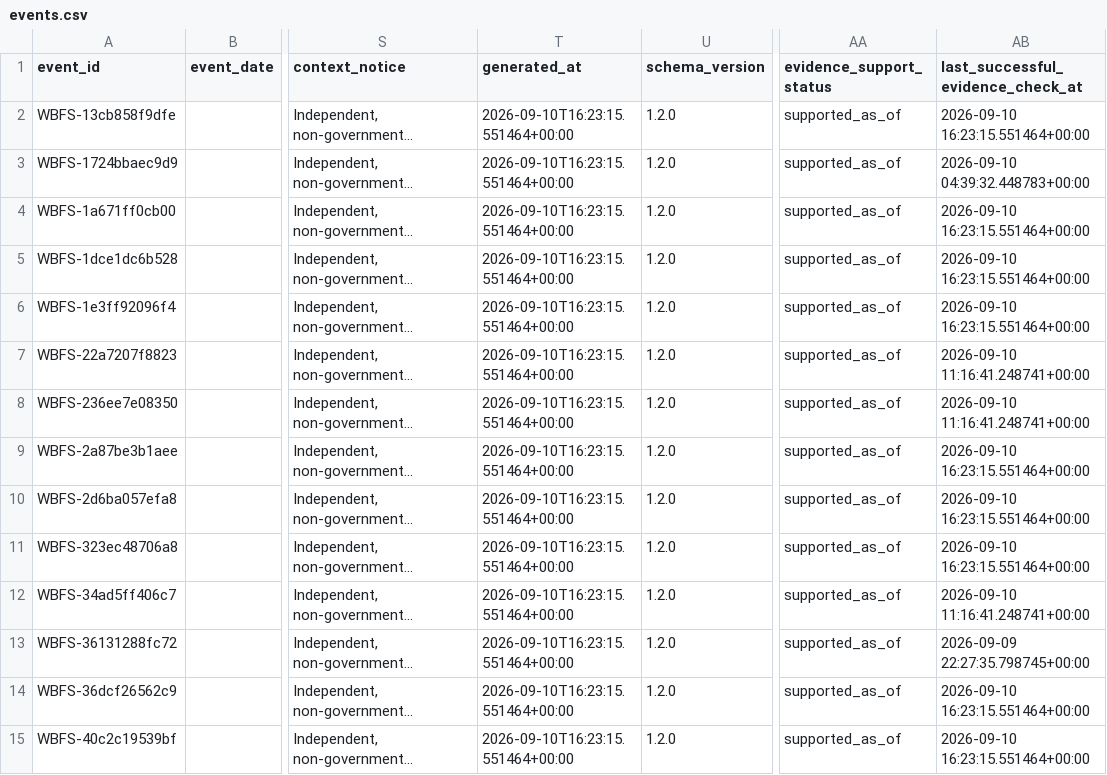
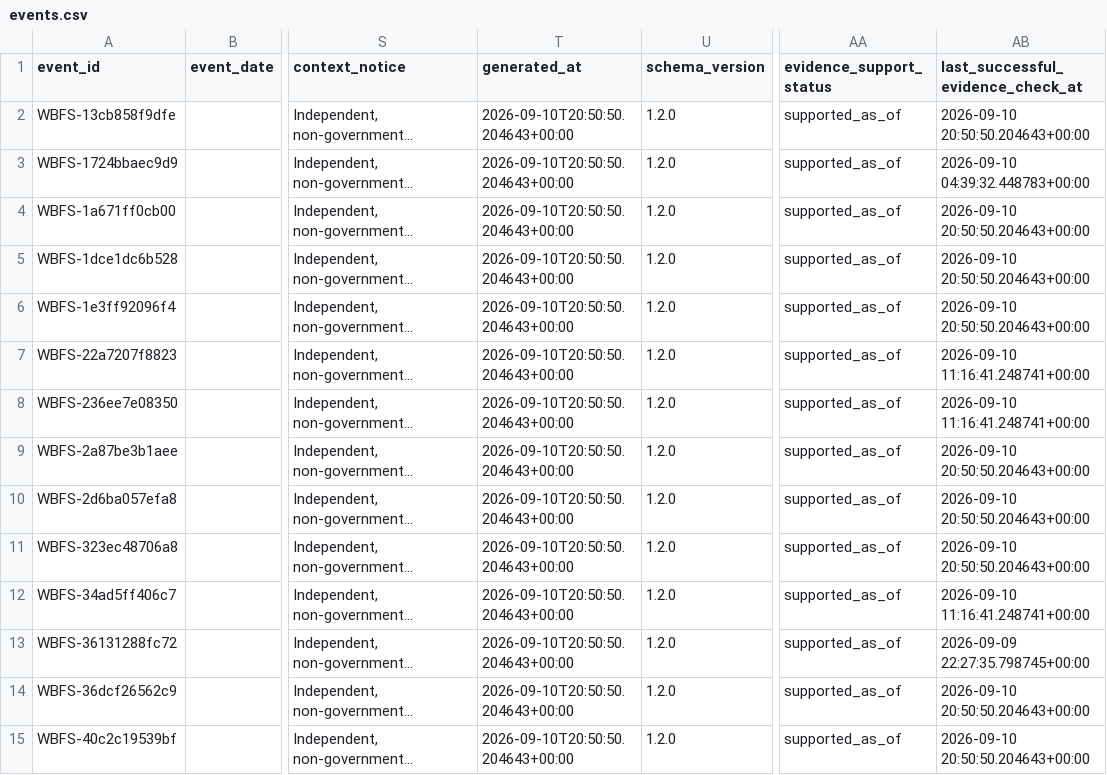
Before and after one commit to shubha07m/food_safety, a CSV file: site/data/events.csv, drawn as a sheet; only a part is shown, gaps mark what is left out; long unchanged cells end in …; the diff covers the shown part only; the diff names each change by its address in the sheet, - before the commit and + after, or states it on an @@ line.

```diff
--- a/site/data/events.csv
+++ b/site/data/events.csv
-T2:T15 (generated_at): 2026-09-10T16:23:15.551464+00:00
+T2:T15 (generated_at): 2026-09-10T20:50:50.204643+00:00
-AB2: 2026-09-10 16:23:15.551464+00:00
+AB2: 2026-09-10 20:50:50.204643+00:00
-AB4:AB6: 2026-09-10 16:23:15.551464+00:00
+AB4:AB6: 2026-09-10 20:50:50.204643+00:00
-AB9:AB11: 2026-09-10 16:23:15.551464+00:00
+AB9:AB11: 2026-09-10 20:50:50.204643+00:00
-AB14:AB15: 2026-09-10 16:23:15.551464+00:00
+AB14:AB15: 2026-09-10 20:50:50.204643+00:00
```
Also changed, not shown: 37 edited cells elsewhere in this file, data/events.csv, 11 other files.
